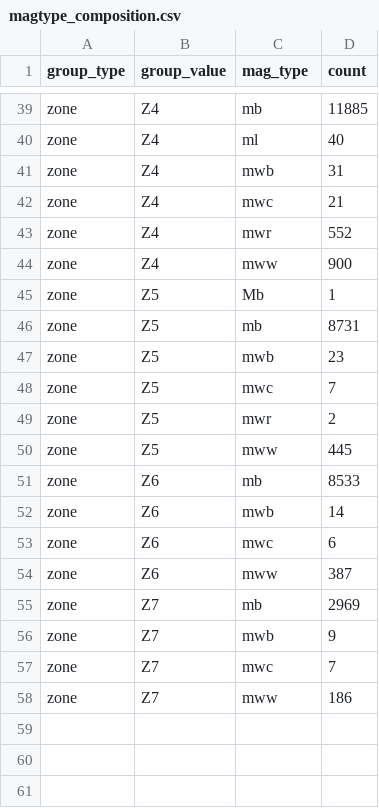
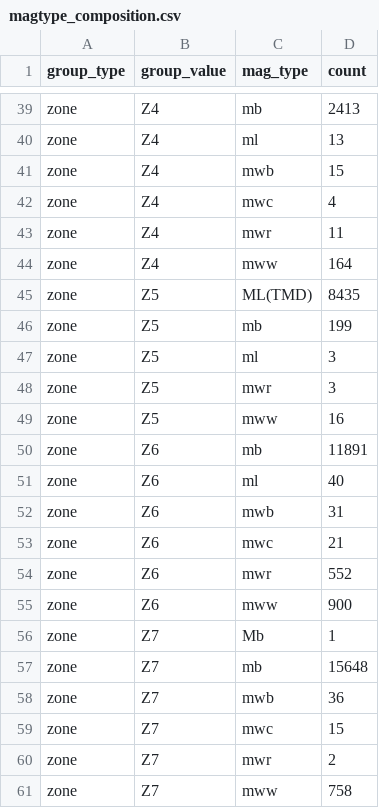
Before and after one commit to maypccp19-glitch/thesis_draft, a CSV file: reports/magtype_composition.csv, drawn as a sheet; only a part is shown, gaps mark what is left out; removed rows and columns are numbered as before the commit, all else as after; the diff covers the shown part only; the diff names each change by its address in the sheet, - before the commit and + after, or states it on an @@ line.

```diff
--- a/reports/magtype_composition.csv
+++ b/reports/magtype_composition.csv
-D39 (count): 11885
+D39 (count): 2413
-D40 (count): 40
+D40 (count): 13
-D41 (count): 31
+D41 (count): 15
-D42 (count): 21
+D42 (count): 4
-D43 (count): 552
+D43 (count): 11
-D44 (count): 900
+D44 (count): 164
-C45 (mag_type): Mb
+C45 (mag_type): ML(TMD)
-D45 (count): 1
+D45 (count): 8435
-D46 (count): 8731
+D46 (count): 199
-C47 (mag_type): mwb
+C47 (mag_type): ml
-D47 (count): 23
+D47 (count): 3
-row 48: zone | Z5 | mwc | 7
-D48 (count): 2
+D48 (count): 3
-D49 (count): 445
+D49 (count): 16
-D50 (count): 8533
+D50 (count): 11891
+row 51: zone | Z6 | ml | 40
-D52 (count): 14
+D52 (count): 31
-D53 (count): 6
+D53 (count): 21
+row 54: zone | Z6 | mwr | 552
-D55 (count): 387
+D55 (count): 900
+row 56: zone | Z7 | Mb | 1
-D57 (count): 2969
+D57 (count): 15648
-D58 (count): 9
+D58 (count): 36
-D59 (count): 7
+D59 (count): 15
+row 60: zone | Z7 | mwr | 2
-D61 (count): 186
+D61 (count): 758
```
Also changed, not shown: 1 added row, 1 removed row and 26 edited cells elsewhere in this file, reports/candidate_mainshocks.csv, reports/completeness_over_time.csv, 32 other files.
